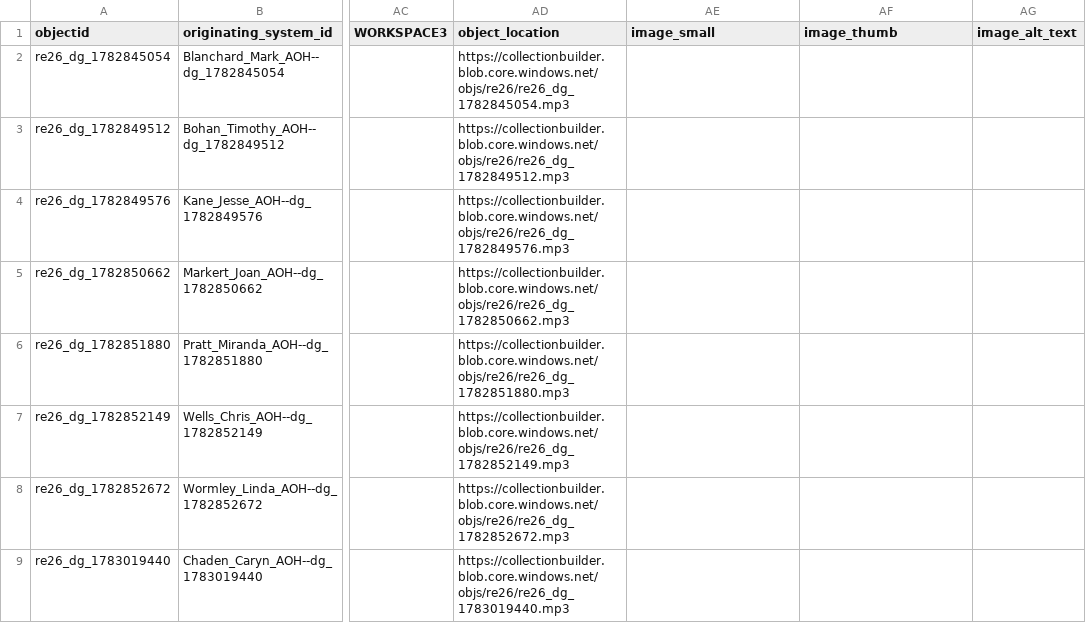
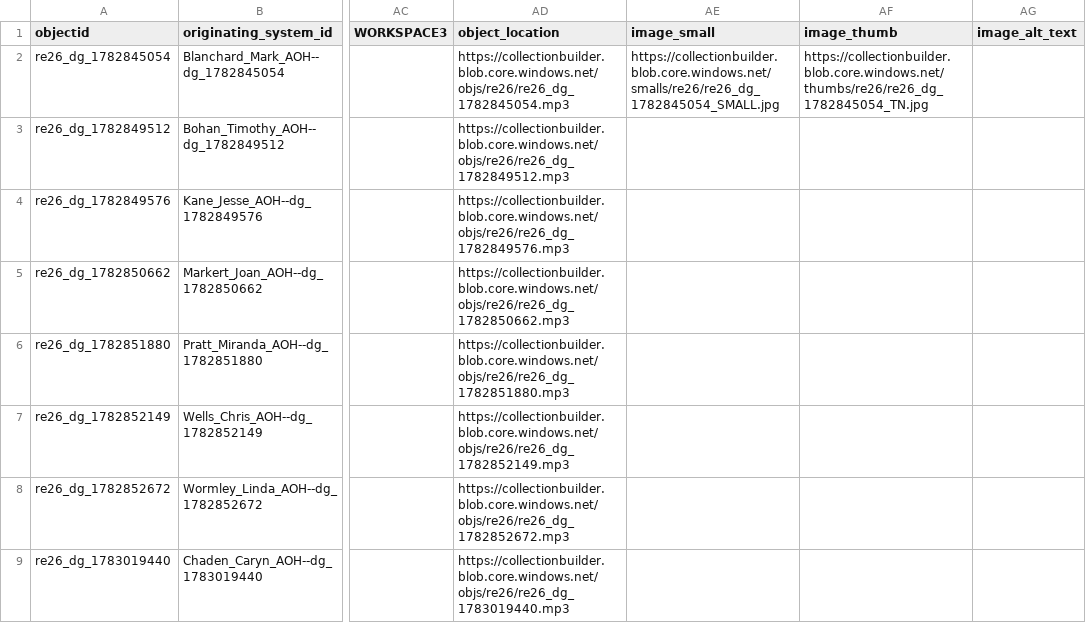
Before and after one commit to Digital-Grinnell/gccb-2026-Reunion-OH, a CSV file: _data/metadata.csv, drawn as a sheet; only a part is shown, gaps mark what is left out; the diff names each change by its address in the sheet, - before the commit and + after, or states it on an @@ line.

Commit message:
Added image of Mark Blanchard for DART testing.

```diff
--- a/_data/metadata.csv
+++ b/_data/metadata.csv
-AE2 (image_small): (empty)
+AE2 (image_small): https://collectionbuilder.blob.core.windows.net/smalls/re26/re26_dg_1782845054_SMALL.jpg
-AF2 (image_thumb): (empty)
+AF2 (image_thumb): https://collectionbuilder.blob.core.windows.net/thumbs/re26/re26_dg_1782845054_TN.jpg
```
